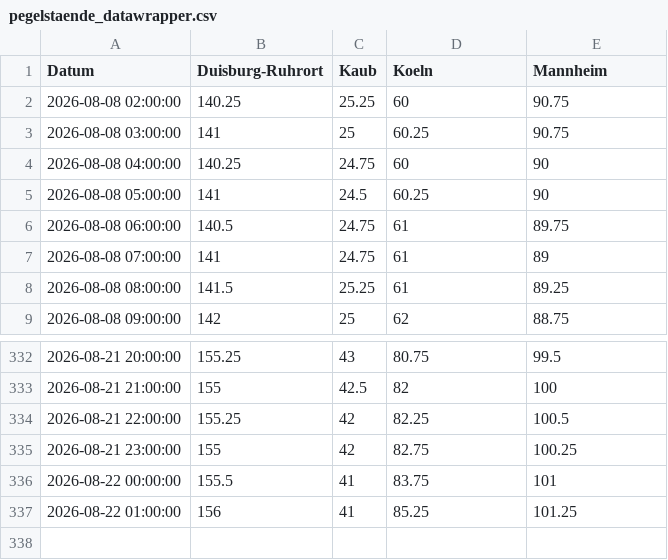
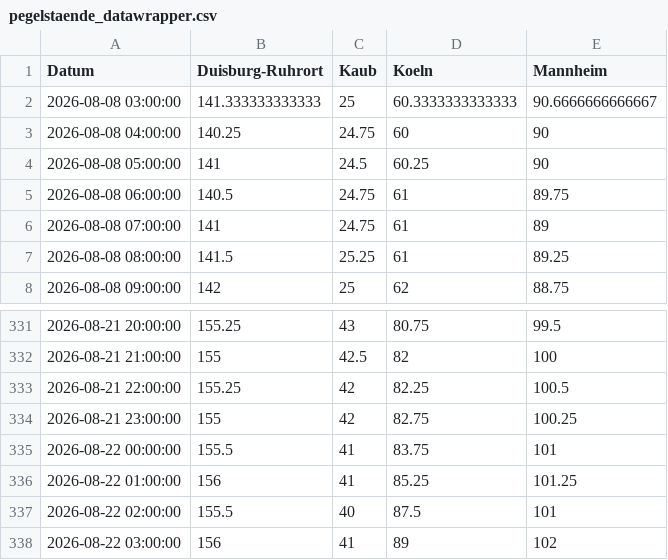
Before and after one commit to robjrentrop/pegelstaende_rhein, a CSV file: pegelstaende_datawrapper.csv, drawn as a sheet; only a part is shown, gaps mark what is left out.

```diff
--- a/pegelstaende_datawrapper.csv
+++ b/pegelstaende_datawrapper.csv
@@ -1,4 +1,3 @@
 "Datum","Duisburg-Ruhrort","Kaub","Koeln","Mannheim"
-"2026-08-08 02:00:00",140.25,25.25,60,90.75
-"2026-08-08 03:00:00",141,25,60.25,90.75
+"2026-08-08 03:00:00",141.333333333333,25,60.3333333333333,90.6666666666667
 "2026-08-08 04:00:00",140.25,24.75,60,90
@@ -337 +336,3 @@
 "2026-08-22 01:00:00",156,41,85.25,101.25
+"2026-08-22 02:00:00",155.5,40,87.5,101
+"2026-08-22 03:00:00",156,41,89,102
```
